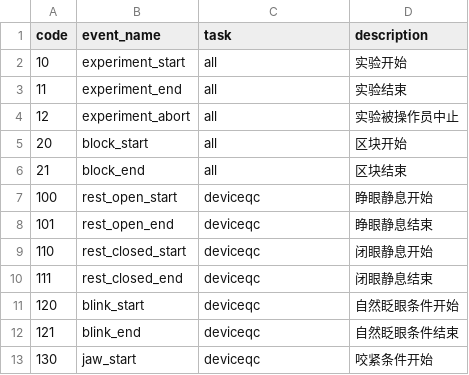
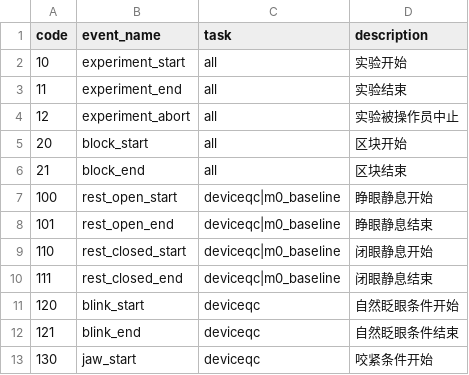
Before and after one commit to shaun5297/bsense-lsl, a CSV file: config/event_codes.csv, drawn as a sheet; only a part is shown; the diff covers the shown part only.

```diff
--- a/config/event_codes.csv
+++ b/config/event_codes.csv
@@ -6,6 +6,6 @@ code,event_name,task,description
 21,block_end,all,区块结束
-100,rest_open_start,deviceqc,睁眼静息开始
-101,rest_open_end,deviceqc,睁眼静息结束
-110,rest_closed_start,deviceqc,闭眼静息开始
-111,rest_closed_end,deviceqc,闭眼静息结束
+100,rest_open_start,deviceqc|m0_baseline,睁眼静息开始
+101,rest_open_end,deviceqc|m0_baseline,睁眼静息结束
+110,rest_closed_start,deviceqc|m0_baseline,闭眼静息开始
+111,rest_closed_end,deviceqc|m0_baseline,闭眼静息结束
 120,blink_start,deviceqc,自然眨眼条件开始
```
Also changed, not shown: 36 added rows and 3 edited cells elsewhere in this file, 23 other files.
